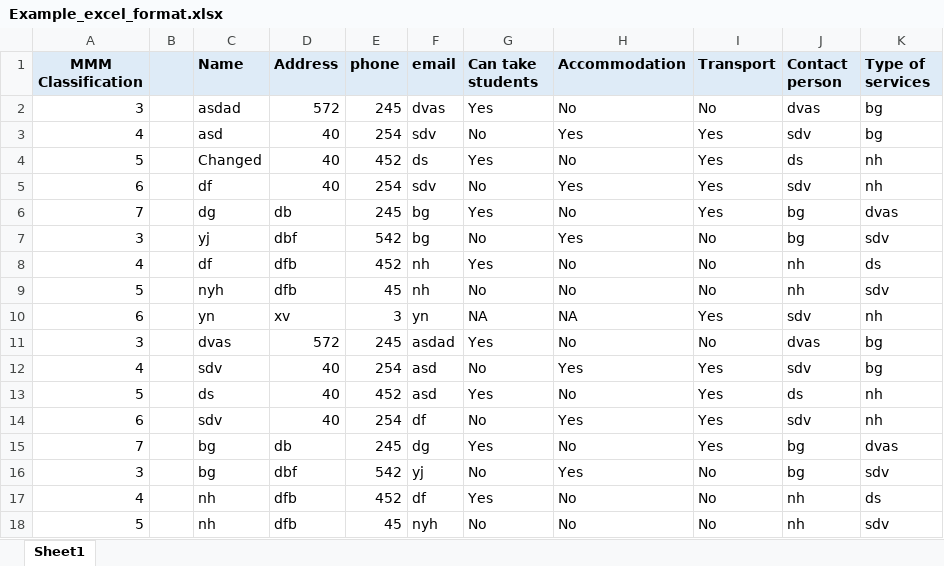
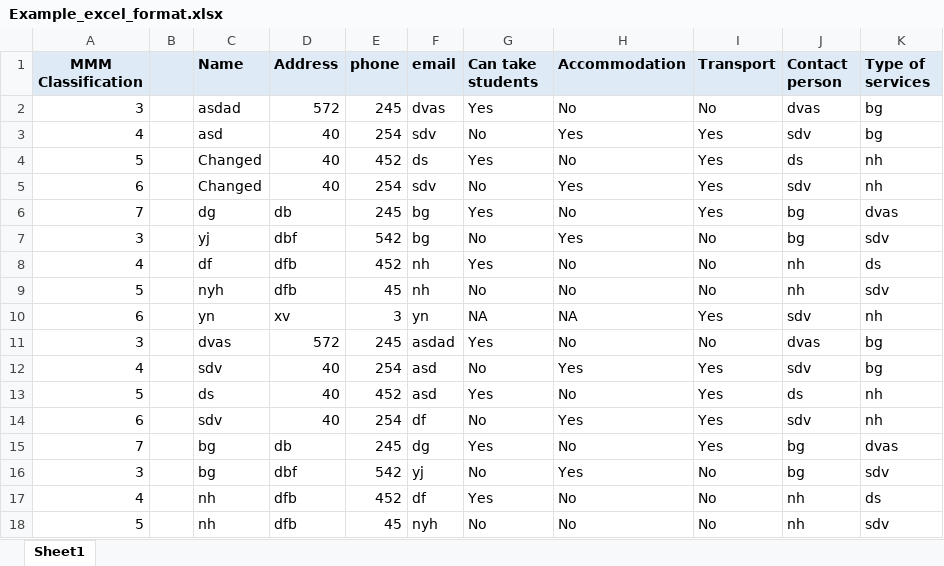
Before and after one commit to dipuk0506/rough, an Excel workbook: Example_excel_format.xlsx, sheet Sheet1, drawn as a sheet; only a part is shown; values as stored, in another font and other column widths than the file's, no borders; the diff names each change by its address in the sheet, - before the commit and + after, or states it on an @@ line.

Commit message:
Add files via upload

```diff
--- a/Example_excel_format.xlsx (sheet Sheet1)
+++ b/Example_excel_format.xlsx (sheet Sheet1)
-C5 (Name): df
+C5 (Name): Changed
```
